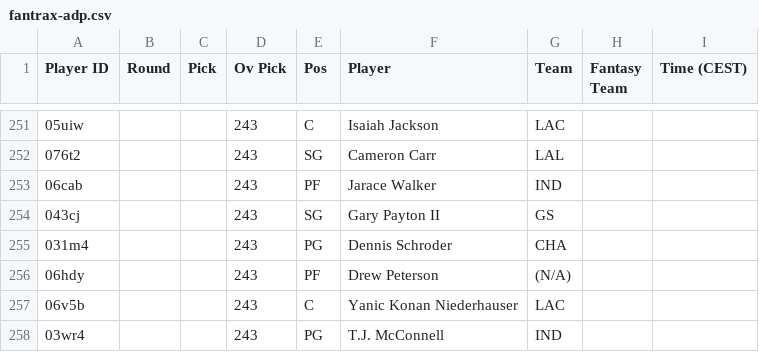
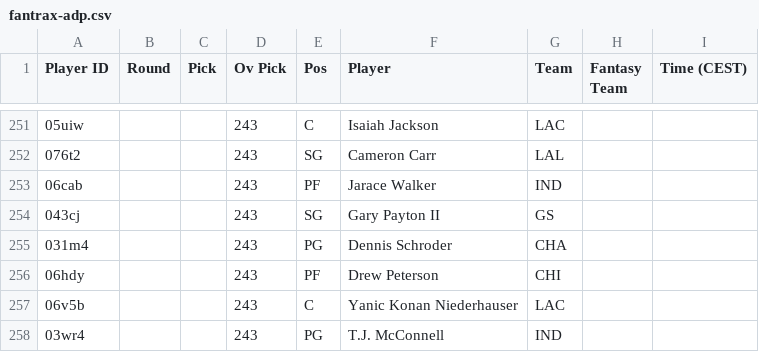
Before and after one commit to Pizzaratops/Taco-Tuesday-HQ, a CSV file: projections/data/fantrax-adp.csv, drawn as a sheet; only a part is shown, gaps mark what is left out.

```diff
--- a/projections/data/fantrax-adp.csv
+++ b/projections/data/fantrax-adp.csv
@@ -255,3 +255,3 @@
 "031m4","","","243","PG","Dennis Schroder","CHA","",""
-"06hdy","","","243","PF","Drew Peterson","(N/A)","",""
+"06hdy","","","243","PF","Drew Peterson","CHI","",""
 "06v5b","","","243","C","Yanic Konan Niederhauser","LAC","",""
```
Also changed, not shown: 1 other file.
